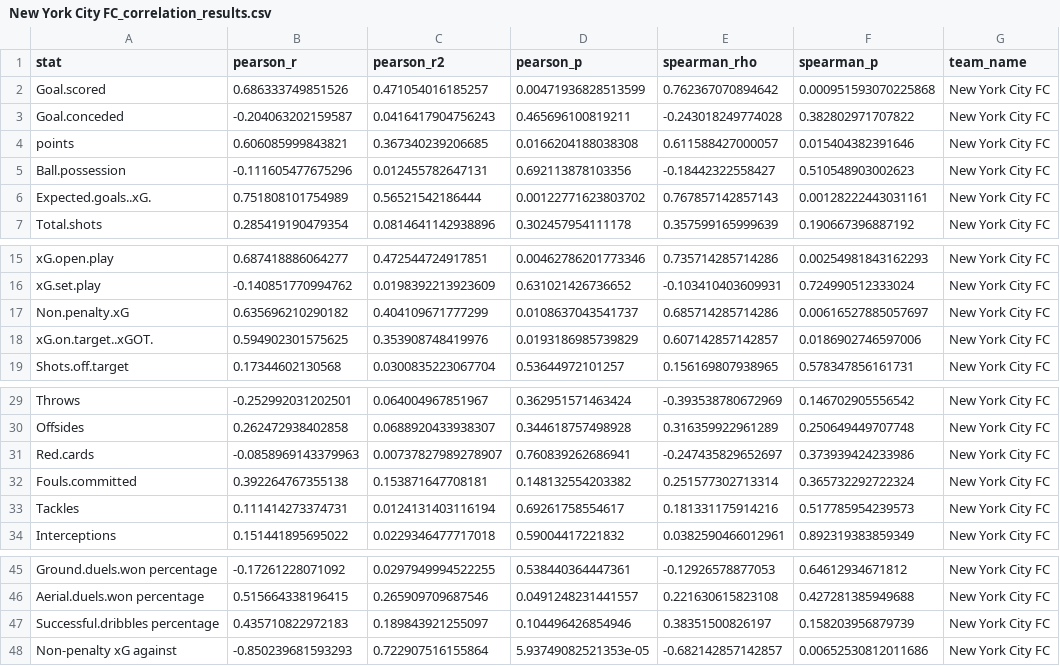
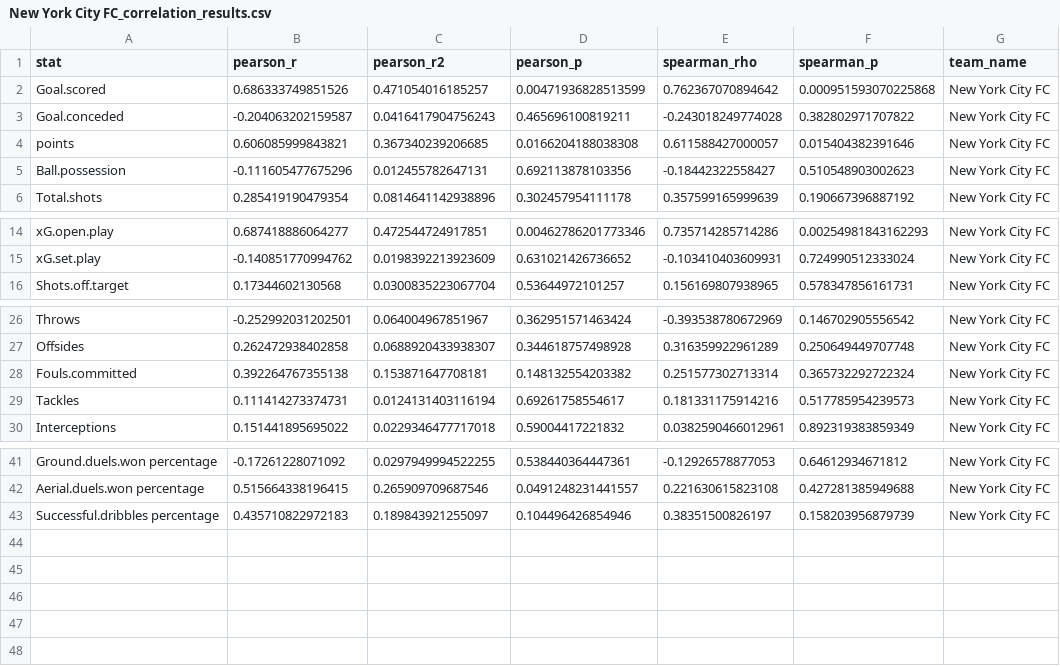
Before and after one commit to hhan31415/club-correlation-analysis, a CSV file: output/New York City FC_correlation_results.csv, drawn as a sheet; only a part is shown, gaps mark what is left out.

```diff
--- a/output/New York City FC_correlation_results.csv
+++ b/output/New York City FC_correlation_results.csv
@@ -5,3 +5,2 @@
 "Ball.possession",-0.111605477675296,0.012455782647131,0.692113878103356,-0.18442322558427,0.510548903002623,"New York City FC"
-"Expected.goals..xG.",0.751808101754989,0.56521542186444,0.00122771623803702,0.767857142857143,0.00128222443031161,"New York City FC"
 "Total.shots",0.285419190479354,0.0814641142938896,0.302457954111178,0.357599165999639,0.190667396887192,"New York City FC"
@@ -16,4 +15,2 @@
 "xG.set.play",-0.140851770994762,0.0198392213923609,0.631021426736652,-0.103410403609931,0.724990512333024,"New York City FC"
-"Non.penalty.xG",0.635696210290182,0.404109671777299,0.0108637043541737,0.685714285714286,0.00616527885057697,"New York City FC"
-"xG.on.target..xGOT.",0.594902301575625,0.353908748419976,0.0193186985739829,0.607142857142857,0.0186902746597006,"New York City FC"
 "Shots.off.target",0.17344602130568,0.0300835223067704,0.53644972101257,0.156169807938965,0.578347856161731,"New York City FC"
@@ -30,3 +27,2 @@
 "Offsides",0.262472938402858,0.0688920433938307,0.344618757498928,0.316359922961289,0.250649449707748,"New York City FC"
-"Red.cards",-0.0858969143379963,0.00737827989278907,0.760839262686941,-0.247435829652697,0.373939424233986,"New York City FC"
 "Fouls.committed",0.392264767355138,0.153871647708181,0.148132554203382,0.251577302713314,0.365732292722324,"New York City FC"
@@ -47,2 +43 @@
 "Successful.dribbles percentage",0.435710822972183,0.189843921255097,0.104496426854946,0.38351500826197,0.158203956879739,"New York City FC"
-"Non-penalty xG against",-0.850239681593293,0.722907516155864,5.93749082521353e-05,-0.682142857142857,0.00652530812011686,"New York City FC"
```
Also changed, not shown: output/Houston Dynamo FC_correlation_results.csv, output/Philadelphia Union_correlation_results.csv, 32 other files.
